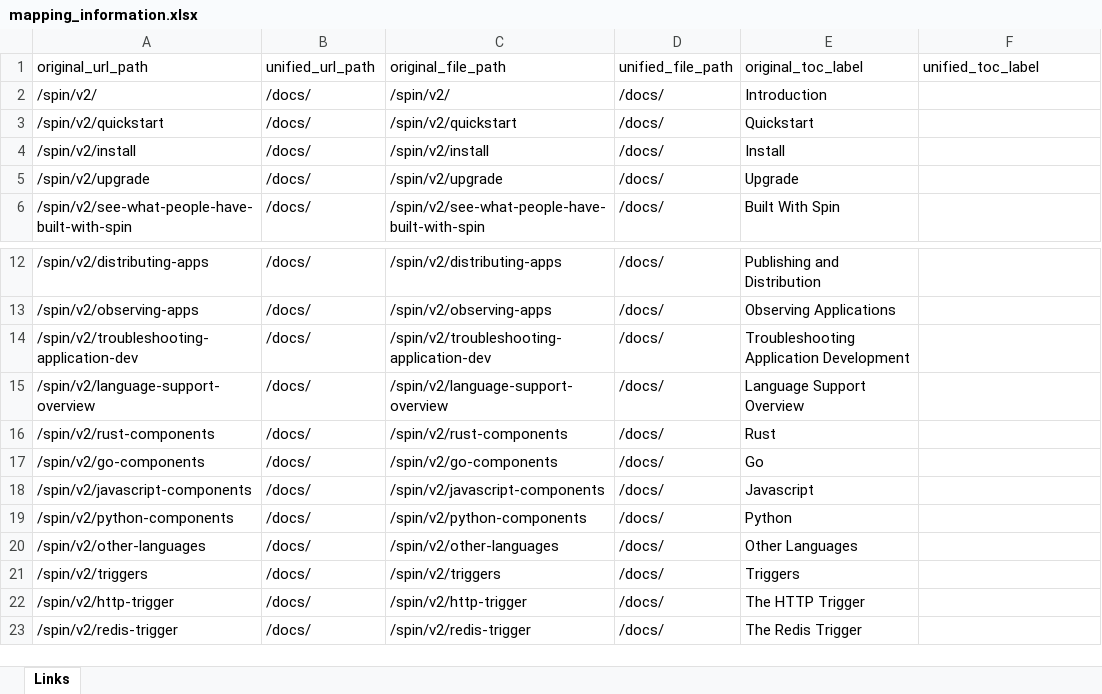
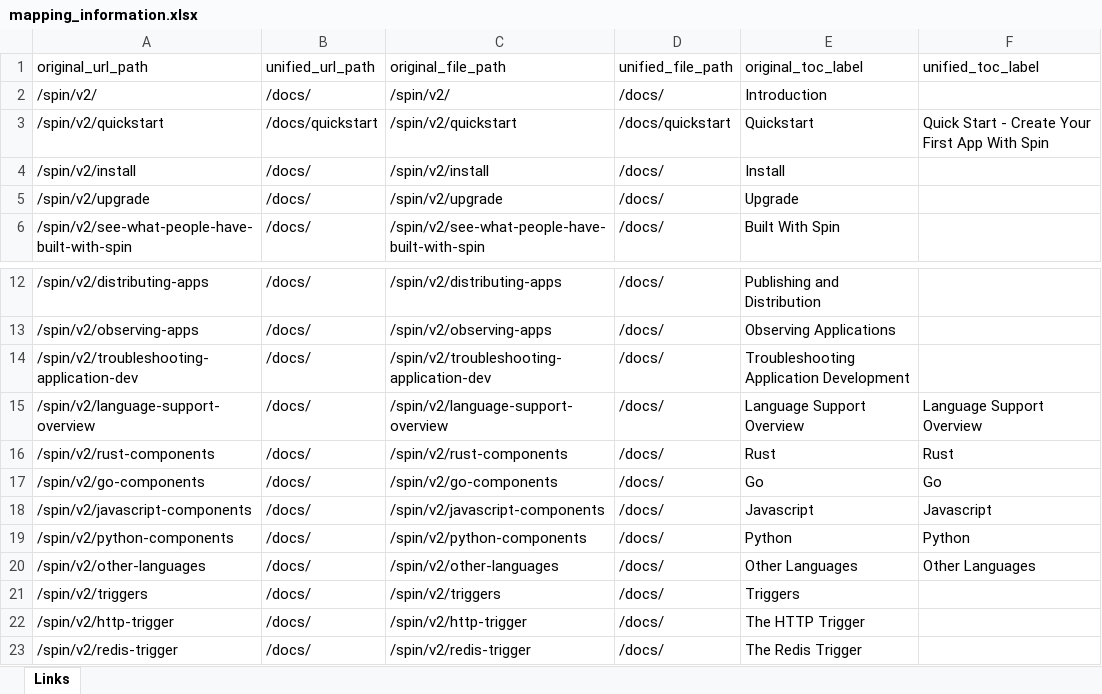
Before and after one commit to fermyon/developer, an Excel workbook: migration_scripts/mapping_information.xlsx, sheet Links, drawn as a sheet; only a part is shown, gaps mark what is left out; values as stored, in another font and other column widths than the file's, no borders; charts and pictures not drawn; the diff names each change by its address in the sheet, - before the commit and + after, or states it on an @@ line.

Commit message:
Simplify sidebar creation script and test - ok
Signed-off-by: tpmccallum <tim.mccallum@fermyon.com>

```diff
--- a/migration_scripts/mapping_information.xlsx (sheet Links)
+++ b/migration_scripts/mapping_information.xlsx (sheet Links)
-B3 (unified_url_path): /docs/
+B3 (unified_url_path): /docs/quickstart
-D3 (unified_file_path): /docs/
+D3 (unified_file_path): /docs/quickstart
-F3 (unified_toc_label): (empty)
+F3 (unified_toc_label): Quick Start - Create Your First App With Spin
-F15 (unified_toc_label): (empty)
+F15 (unified_toc_label): Language Support Overview
-F16 (unified_toc_label): (empty)
+F16 (unified_toc_label): Rust
-F17 (unified_toc_label): (empty)
+F17 (unified_toc_label): Go
-F18 (unified_toc_label): (empty)
+F18 (unified_toc_label): Javascript
-F19 (unified_toc_label): (empty)
+F19 (unified_toc_label): Python
-F20 (unified_toc_label): (empty)
+F20 (unified_toc_label): Other Languages
```
Also changed, not shown: charts or pictures, 4 other files.
